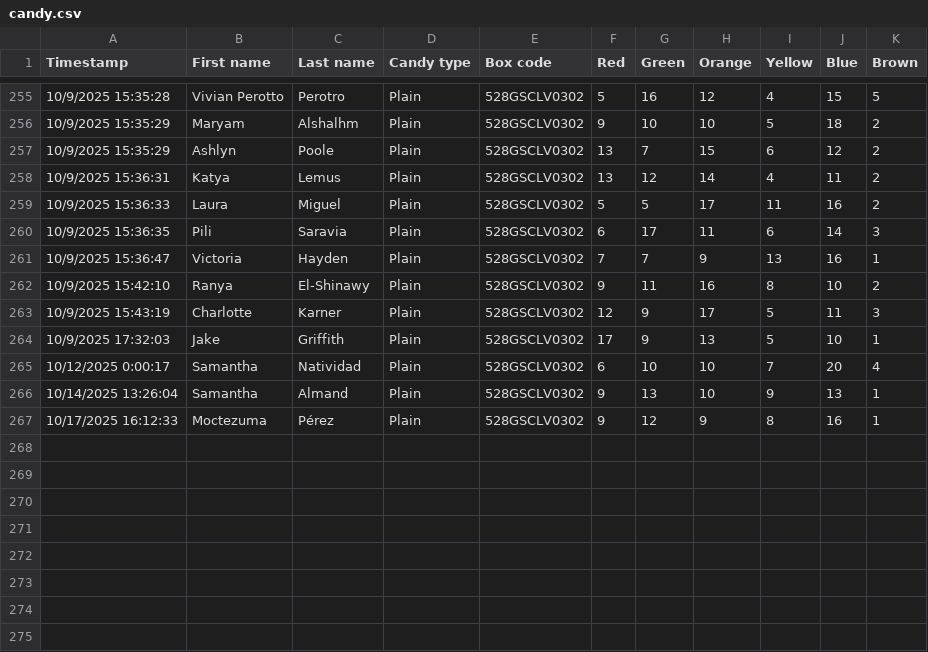
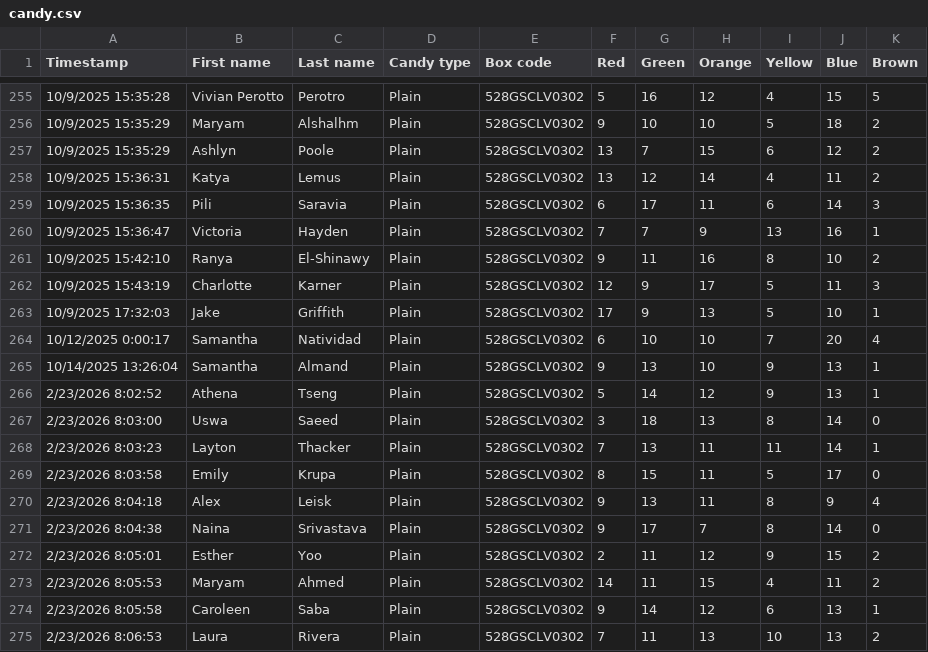
Before and after one commit to utdata/rwdir, a CSV file: data-original/candy.csv, drawn as a sheet; only a part is shown, gaps mark what is left out; removed rows and columns are numbered as before the commit, all else as after; the diff names each change by its address in the sheet, - before the commit and + after, or states it on an @@ line.

```diff
--- a/data-original/candy.csv
+++ b/data-original/candy.csv
-row 259: 10/9/2025 15:36:33 | Laura | Miguel | Plain | 528GSCLV0302 | 5 | 5 | 17 | 11 | 16 | 2
-row 267: 10/17/2025 16:12:33 | Moctezuma | Pérez | Plain | 528GSCLV0302 | 9 | 12 | 9 | 8 | 16 | 1
+row 266: 2/23/2026 8:02:52 | Athena | Tseng | Plain | 528GSCLV0302 | 5 | 14 | 12 | 9 | 13 | 1
+row 267: 2/23/2026 8:03:00 | Uswa | Saeed | Plain | 528GSCLV0302 | 3 | 18 | 13 | 8 | 14 | 0
+row 268: 2/23/2026 8:03:23 | Layton | Thacker | Plain | 528GSCLV0302 | 7 | 13 | 11 | 11 | 14 | 1
+row 269: 2/23/2026 8:03:58 | Emily | Krupa | Plain | 528GSCLV0302 | 8 | 15 | 11 | 5 | 17 | 0
+row 270: 2/23/2026 8:04:18 | Alex | Leisk | Plain | 528GSCLV0302 | 9 | 13 | 11 | 8 | 9 | 4
+row 271: 2/23/2026 8:04:38 | Naina | Srivastava | Plain | 528GSCLV0302 | 9 | 17 | 7 | 8 | 14 | 0
+row 272: 2/23/2026 8:05:01 | Esther | Yoo | Plain | 528GSCLV0302 | 2 | 11 | 12 | 9 | 15 | 2
+row 273: 2/23/2026 8:05:53 | Maryam | Ahmed | Plain | 528GSCLV0302 | 14 | 11 | 15 | 4 | 11 | 2
+row 274: 2/23/2026 8:05:58 | Caroleen | Saba | Plain | 528GSCLV0302 | 9 | 14 | 12 | 6 | 13 | 1
+row 275: 2/23/2026 8:06:53 | Laura | Rivera | Plain | 528GSCLV0302 | 7 | 11 | 13 | 10 | 13 | 2
```
Also changed, not shown: 2 other files.
